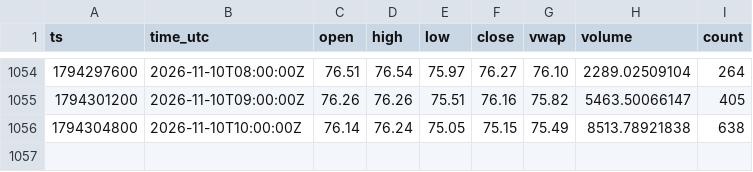
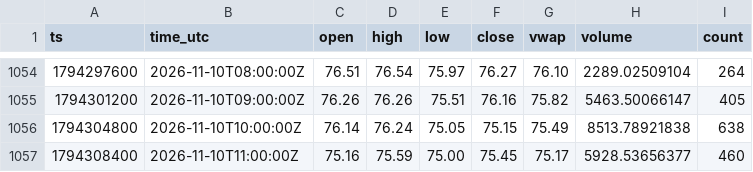
Before and after one commit to dabisattila-design/Medusa-data, a CSV file: data/ohlc/60/SOLEUR.csv, drawn as a sheet; only a part is shown, gaps mark what is left out; the diff names each change by its address in the sheet, - before the commit and + after, or states it on an @@ line.

```diff
--- a/data/ohlc/60/SOLEUR.csv
+++ b/data/ohlc/60/SOLEUR.csv
+row 1057: 1794308400 | 2026-11-10T11:00:00Z | 75.16 | 75.59 | 75.00 | 75.45 | 75.17 | 5928.53656377 | 460
```
Also changed, not shown: data/depth/2026-11.csv, data/ohlc/60/ETHEUR.csv, 3 other files.
